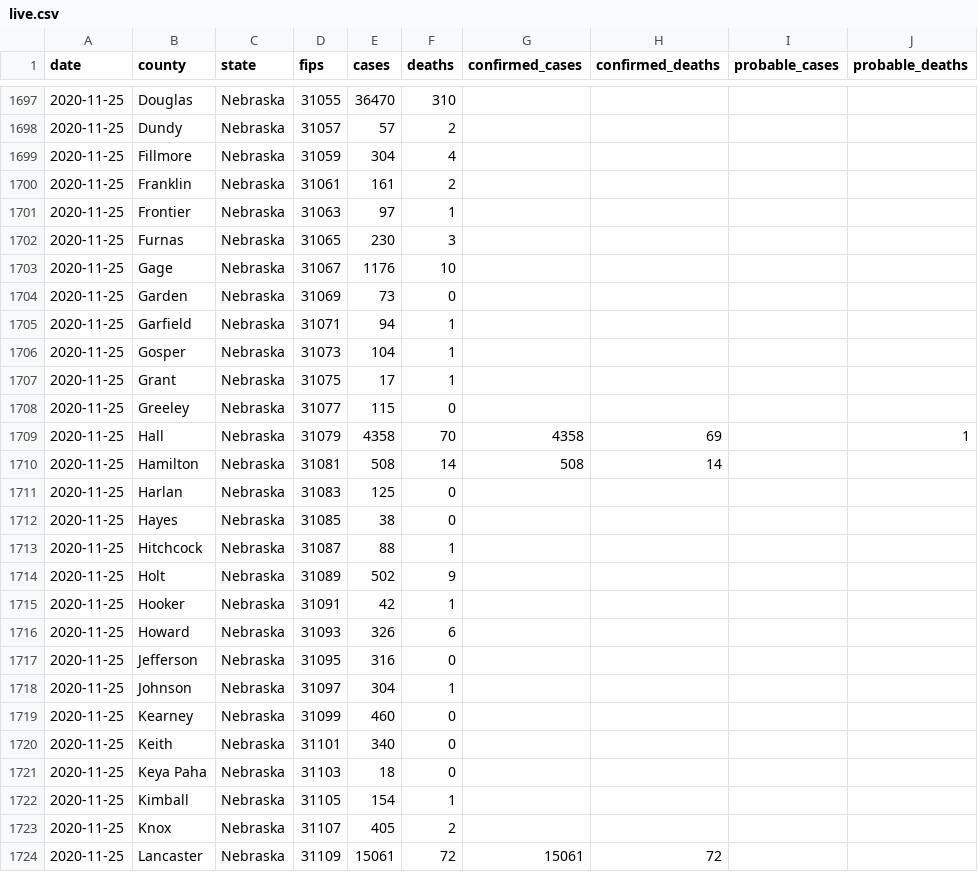
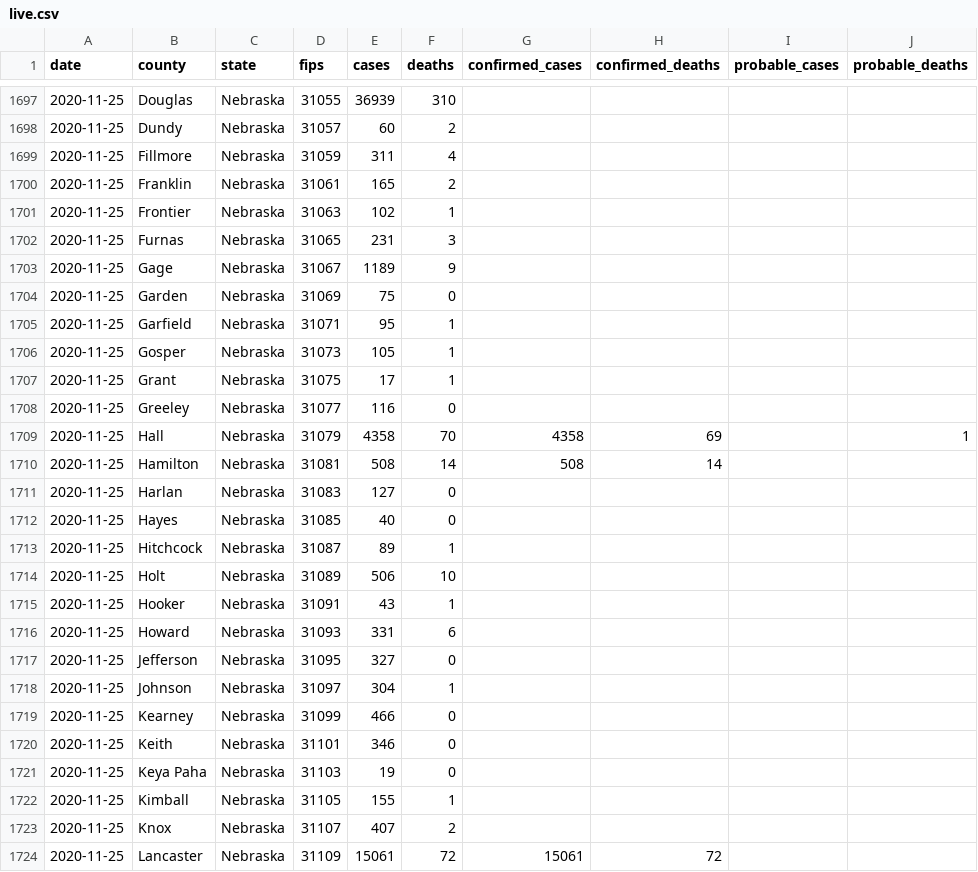
Before and after one commit to freedmand/covid19map.us, a CSV file: preprocessing/live.csv, drawn as a sheet; only a part is shown, gaps mark what is left out; the diff covers the shown part only.

```diff
--- a/preprocessing/live.csv
+++ b/preprocessing/live.csv
@@ -1697,28 +1697,28 @@ date,county,state,fips,cases,deaths,confirmed_cases,confirmed_deaths,probable_ca
-2020-11-25,Douglas,Nebraska,31055,36470,310,,,,
-2020-11-25,Dundy,Nebraska,31057,57,2,,,,
-2020-11-25,Fillmore,Nebraska,31059,304,4,,,,
-2020-11-25,Franklin,Nebraska,31061,161,2,,,,
-2020-11-25,Frontier,Nebraska,31063,97,1,,,,
-2020-11-25,Furnas,Nebraska,31065,230,3,,,,
-2020-11-25,Gage,Nebraska,31067,1176,10,,,,
-2020-11-25,Garden,Nebraska,31069,73,0,,,,
-2020-11-25,Garfield,Nebraska,31071,94,1,,,,
-2020-11-25,Gosper,Nebraska,31073,104,1,,,,
+2020-11-25,Douglas,Nebraska,31055,36939,310,,,,
+2020-11-25,Dundy,Nebraska,31057,60,2,,,,
+2020-11-25,Fillmore,Nebraska,31059,311,4,,,,
+2020-11-25,Franklin,Nebraska,31061,165,2,,,,
+2020-11-25,Frontier,Nebraska,31063,102,1,,,,
+2020-11-25,Furnas,Nebraska,31065,231,3,,,,
+2020-11-25,Gage,Nebraska,31067,1189,9,,,,
+2020-11-25,Garden,Nebraska,31069,75,0,,,,
+2020-11-25,Garfield,Nebraska,31071,95,1,,,,
+2020-11-25,Gosper,Nebraska,31073,105,1,,,,
 2020-11-25,Grant,Nebraska,31075,17,1,,,,
-2020-11-25,Greeley,Nebraska,31077,115,0,,,,
+2020-11-25,Greeley,Nebraska,31077,116,0,,,,
 2020-11-25,Hall,Nebraska,31079,4358,70,4358,69,,1
 2020-11-25,Hamilton,Nebraska,31081,508,14,508,14,,
-2020-11-25,Harlan,Nebraska,31083,125,0,,,,
-2020-11-25,Hayes,Nebraska,31085,38,0,,,,
-2020-11-25,Hitchcock,Nebraska,31087,88,1,,,,
-2020-11-25,Holt,Nebraska,31089,502,9,,,,
-2020-11-25,Hooker,Nebraska,31091,42,1,,,,
-2020-11-25,Howard,Nebraska,31093,326,6,,,,
-2020-11-25,Jefferson,Nebraska,31095,316,0,,,,
+2020-11-25,Harlan,Nebraska,31083,127,0,,,,
+2020-11-25,Hayes,Nebraska,31085,40,0,,,,
+2020-11-25,Hitchcock,Nebraska,31087,89,1,,,,
+2020-11-25,Holt,Nebraska,31089,506,10,,,,
+2020-11-25,Hooker,Nebraska,31091,43,1,,,,
+2020-11-25,Howard,Nebraska,31093,331,6,,,,
+2020-11-25,Jefferson,Nebraska,31095,327,0,,,,
 2020-11-25,Johnson,Nebraska,31097,304,1,,,,
-2020-11-25,Kearney,Nebraska,31099,460,0,,,,
-2020-11-25,Keith,Nebraska,31101,340,0,,,,
-2020-11-25,Keya Paha,Nebraska,31103,18,0,,,,
-2020-11-25,Kimball,Nebraska,31105,154,1,,,,
-2020-11-25,Knox,Nebraska,31107,405,2,,,,
+2020-11-25,Kearney,Nebraska,31099,466,0,,,,
+2020-11-25,Keith,Nebraska,31101,346,0,,,,
+2020-11-25,Keya Paha,Nebraska,31103,19,0,,,,
+2020-11-25,Kimball,Nebraska,31105,155,1,,,,
+2020-11-25,Knox,Nebraska,31107,407,2,,,,
 2020-11-25,Lancaster,Nebraska,31109,15061,72,15061,72,,
```
Also changed, not shown: 63 edited cells elsewhere in this file, 3 other files.
